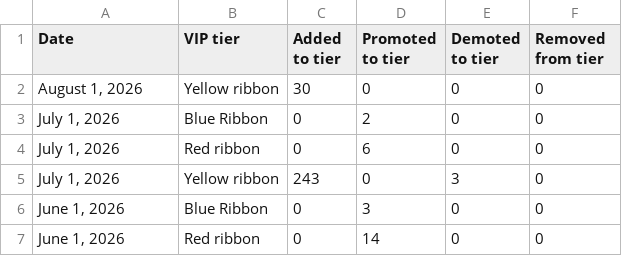
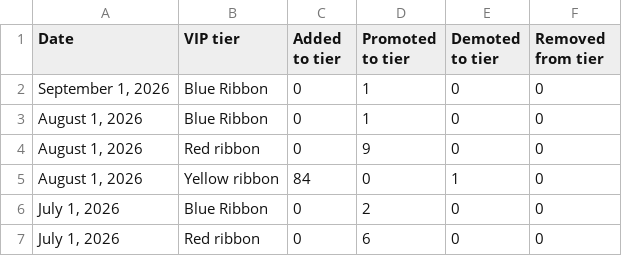
Before and after one commit to Equestrian-Labs-Dashboard/Report-Upsell---Smile-Report, a CSV file: data/smile/smile_vip_tier_changes.csv, drawn as a sheet; only a part is shown; the shorter side is filled out with more unchanged rows.

```diff
--- a/data/smile/smile_vip_tier_changes.csv
+++ b/data/smile/smile_vip_tier_changes.csv
@@ -1,3 +1,6 @@
 Date,VIP tier,Added to tier,Promoted to tier,Demoted to tier,Removed from tier
-"August 1, 2026",Yellow ribbon,30,0,0,0
+"September 1, 2026",Blue Ribbon,0,1,0,0
+"August 1, 2026",Blue Ribbon,0,1,0,0
+"August 1, 2026",Red ribbon,0,9,0,0
+"August 1, 2026",Yellow ribbon,84,0,1,0
 "July 1, 2026",Blue Ribbon,0,2,0,0
```
Also changed, not shown: data/smile/smile_outstanding_points_over_time.csv, data/smile/smile_points_activity_over_time.csv, 5 other files.
